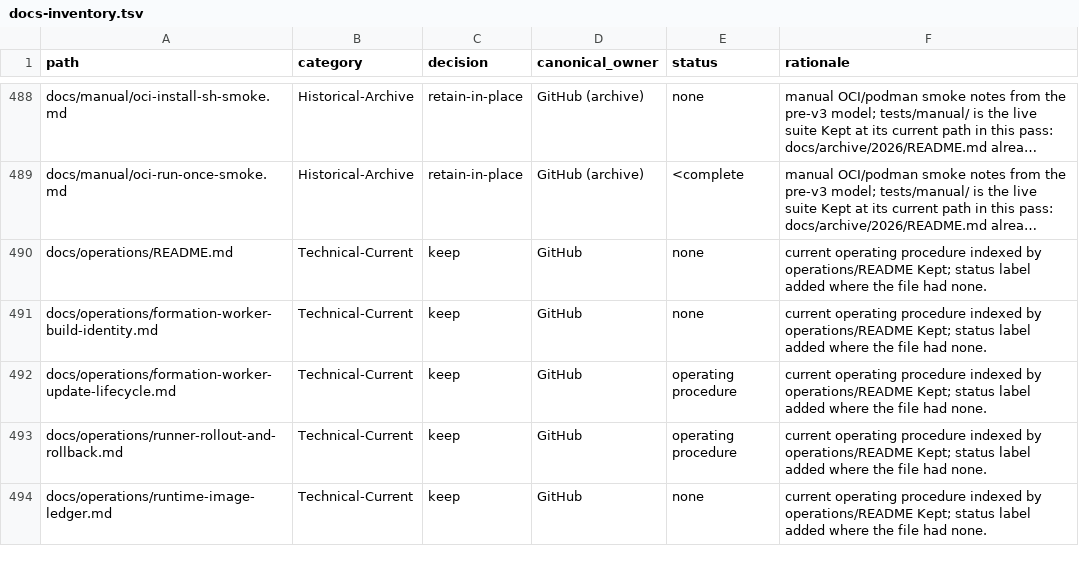
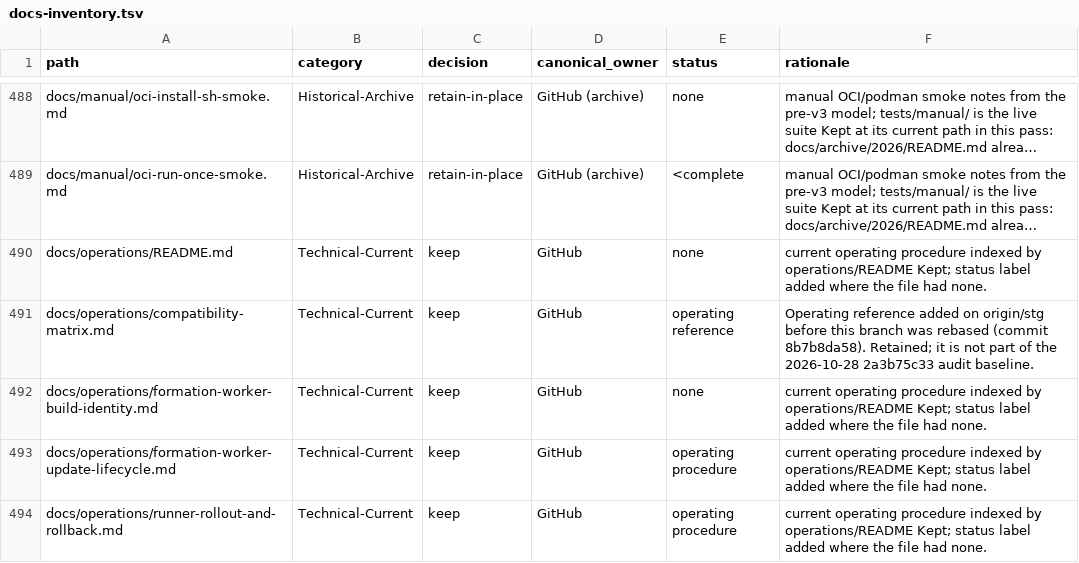
Before and after one commit to ato-run/ato, a TSV file: docs/archive/2026/repository-cleanup-20261028/docs-inventory.tsv, drawn as a sheet; only a part is shown, gaps mark what is left out; the shorter side is filled out with more unchanged rows; long unchanged cells end in …; the diff names each change by its address in the sheet, - before the commit and + after, or states it on an @@ line.

Commit message:
docs(ops): align cleanup record with the rebased stg baseline

```diff
--- a/docs/archive/2026/repository-cleanup-20261028/docs-inventory.tsv
+++ b/docs/archive/2026/repository-cleanup-20261028/docs-inventory.tsv
+row 491: docs/operations/compatibility-matrix.md | Technical-Current | keep | GitHub | operating reference | Operating reference added on origin/stg before this branch was rebased (commit 8b7b8da58). Retained; it is not part of the 2026-10-28 2a3b75c33 audit baseline.
```
Also changed, not shown: 1 other file.
